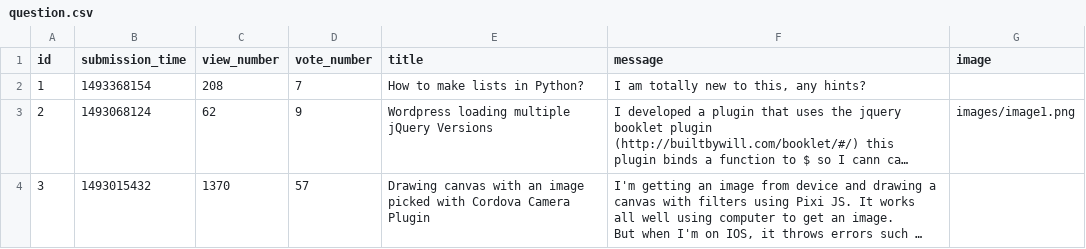
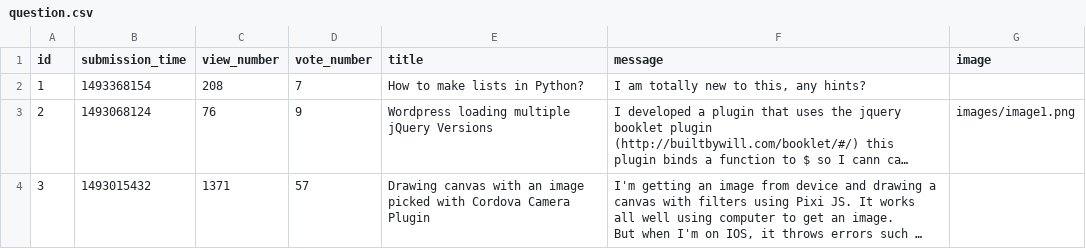
Before and after one commit to Nicolae-Peptea/AskMate, a CSV file: data_play/question.csv, drawn as a sheet; long unchanged cells end in …; the diff names each change by its address in the sheet, - before the commit and + after, or states it on an @@ line.

```diff
--- a/data_play/question.csv
+++ b/data_play/question.csv
-C3 (view_number): 62
+C3 (view_number): 76
-C4 (view_number): 1370
+C4 (view_number): 1371
```
Also changed, not shown: 1 other file.
